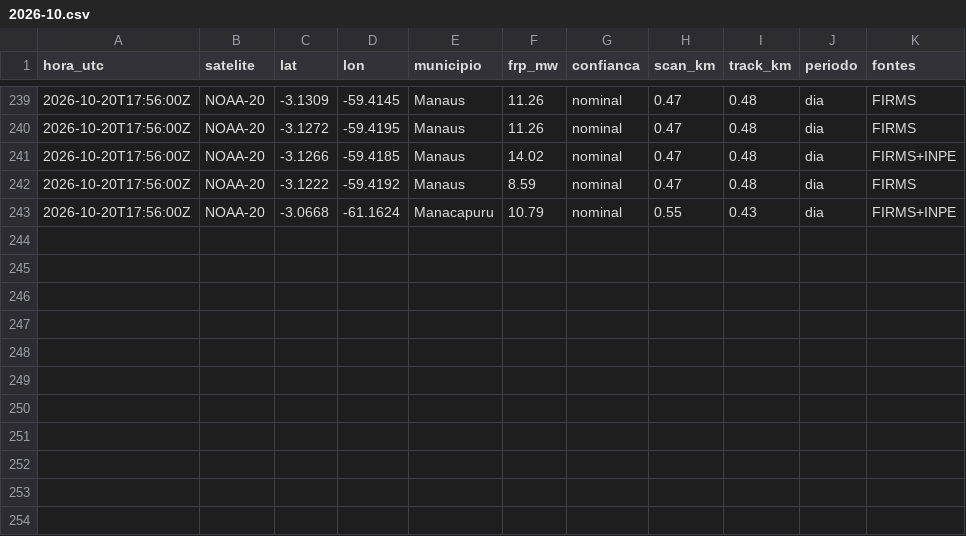
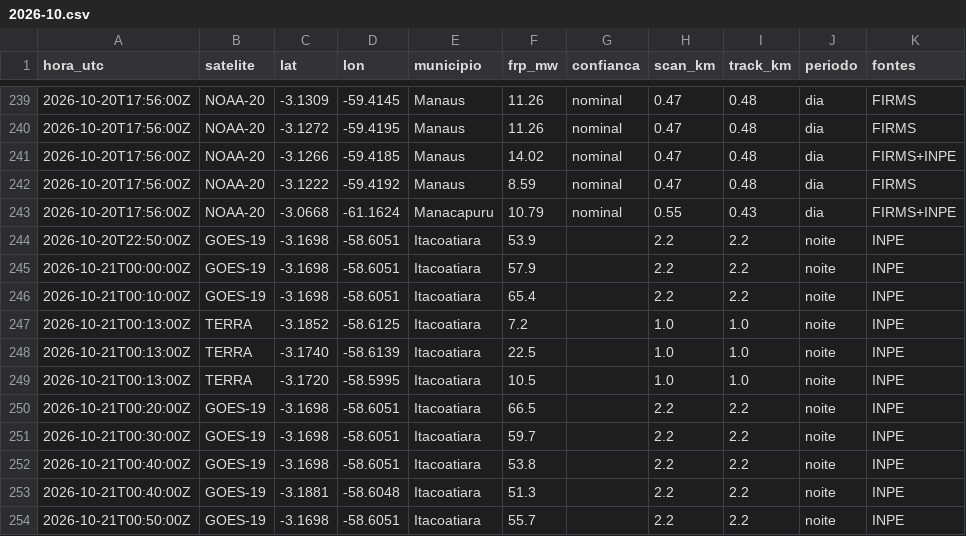
Before and after one commit to UFAMCCA/MonitorBETA, a CSV file: docs/data/historico/manaus/2026-10.csv, drawn as a sheet; only a part is shown, gaps mark what is left out; the diff names each change by its address in the sheet, - before the commit and + after, or states it on an @@ line.

```diff
--- a/docs/data/historico/manaus/2026-10.csv
+++ b/docs/data/historico/manaus/2026-10.csv
+row 244: 2026-10-20T22:50:00Z | GOES-19 | -3.1698 | -58.6051 | Itacoatiara | 53.9 |  | 2.2 | 2.2 | noite | INPE
+row 245: 2026-10-21T00:00:00Z | GOES-19 | -3.1698 | -58.6051 | Itacoatiara | 57.9 |  | 2.2 | 2.2 | noite | INPE
+row 246: 2026-10-21T00:10:00Z | GOES-19 | -3.1698 | -58.6051 | Itacoatiara | 65.4 |  | 2.2 | 2.2 | noite | INPE
+row 247: 2026-10-21T00:13:00Z | TERRA | -3.1852 | -58.6125 | Itacoatiara | 7.2 |  | 1.0 | 1.0 | noite | INPE
+row 248: 2026-10-21T00:13:00Z | TERRA | -3.1740 | -58.6139 | Itacoatiara | 22.5 |  | 1.0 | 1.0 | noite | INPE
+row 249: 2026-10-21T00:13:00Z | TERRA | -3.1720 | -58.5995 | Itacoatiara | 10.5 |  | 1.0 | 1.0 | noite | INPE
+row 250: 2026-10-21T00:20:00Z | GOES-19 | -3.1698 | -58.6051 | Itacoatiara | 66.5 |  | 2.2 | 2.2 | noite | INPE
+row 251: 2026-10-21T00:30:00Z | GOES-19 | -3.1698 | -58.6051 | Itacoatiara | 59.7 |  | 2.2 | 2.2 | noite | INPE
+row 252: 2026-10-21T00:40:00Z | GOES-19 | -3.1698 | -58.6051 | Itacoatiara | 53.8 |  | 2.2 | 2.2 | noite | INPE
+row 253: 2026-10-21T00:40:00Z | GOES-19 | -3.1881 | -58.6048 | Itacoatiara | 51.3 |  | 2.2 | 2.2 | noite | INPE
+row 254: 2026-10-21T00:50:00Z | GOES-19 | -3.1698 | -58.6051 | Itacoatiara | 55.7 |  | 2.2 | 2.2 | noite | INPE
```
Also changed, not shown: docs/data/historico/coari/2026-10.csv, docs/data/historico/humaita/2026-10.csv, 31 other files.
